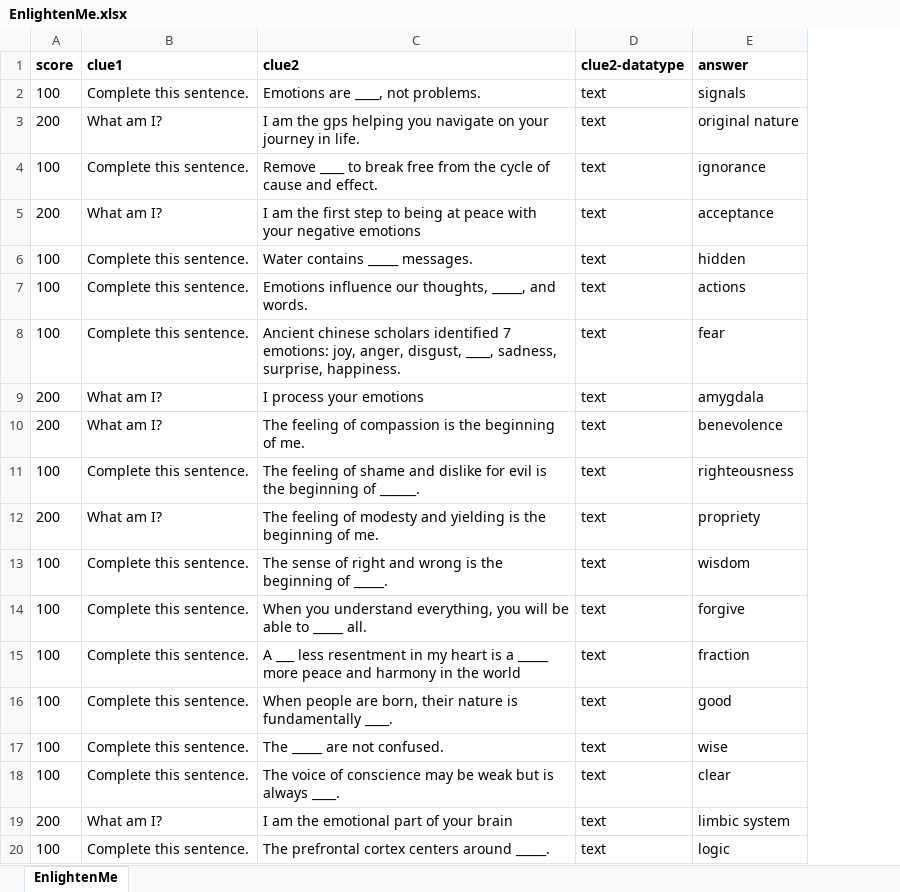
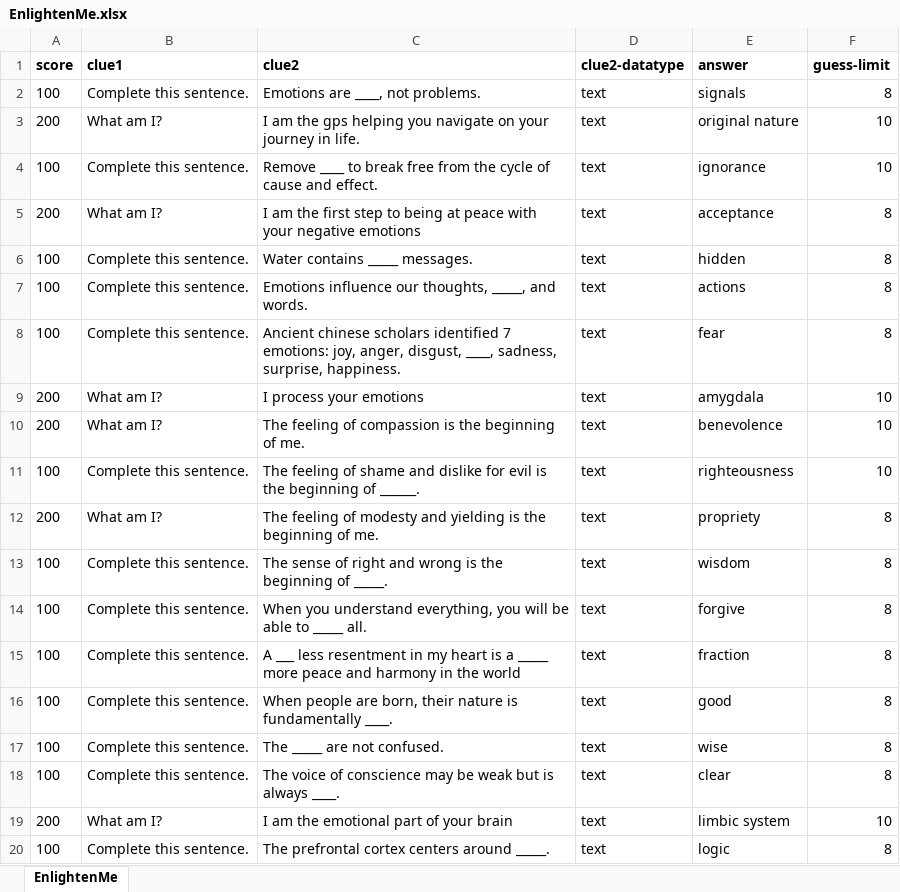
Before and after one commit to Rebecca-Yu/lightkeeper, an Excel workbook: assets/EnlightenMe.xlsx, sheet EnlightenMe, drawn as a sheet; values as stored, in another font and other column widths than the file's, no borders; the diff names each change by its address in the sheet, - before the commit and + after, or states it on an @@ line.

```diff
--- a/assets/EnlightenMe.xlsx (sheet EnlightenMe)
+++ b/assets/EnlightenMe.xlsx (sheet EnlightenMe)
+column F (guess-limit), rows 2-20: 8 | 10 | 10 | 8 | 8 | 8 | 8 | 10 | 10 | 10 | 8 | 8 | 8 | 8 | 8 | 8 | 8 | 10 | 8
```
Also changed, not shown: 2 other files.
